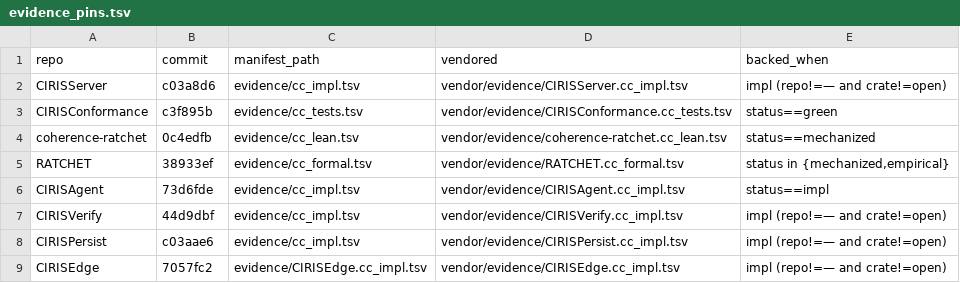
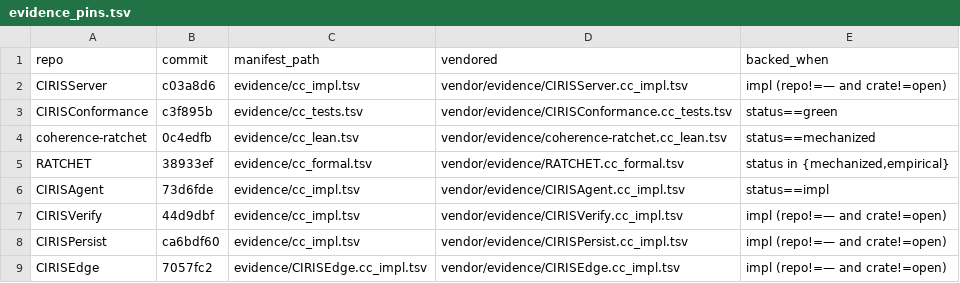
Before and after one commit to CIRISAI/CIRISConstitution, a TSV file: constitution/evidence_pins.tsv, drawn as a sheet.

```diff
--- a/constitution/evidence_pins.tsv
+++ b/constitution/evidence_pins.tsv
@@ -7,3 +7,3 @@ CIRISAgent	73d6fde	evidence/cc_impl.tsv	vendor/evidence/CIRISAgent.cc_impl.tsv	s
 CIRISVerify	44d9dbf	evidence/cc_impl.tsv	vendor/evidence/CIRISVerify.cc_impl.tsv	impl (repo!=— and crate!=open)
-CIRISPersist	c03aae6	evidence/cc_impl.tsv	vendor/evidence/CIRISPersist.cc_impl.tsv	impl (repo!=— and crate!=open)
+CIRISPersist	ca6bdf60	evidence/cc_impl.tsv	vendor/evidence/CIRISPersist.cc_impl.tsv	impl (repo!=— and crate!=open)
 CIRISEdge	7057fc2	evidence/CIRISEdge.cc_impl.tsv	vendor/evidence/CIRISEdge.cc_impl.tsv	impl (repo!=— and crate!=open)
```
Also changed, not shown: constitution/claims.tsv, 2 other files.
